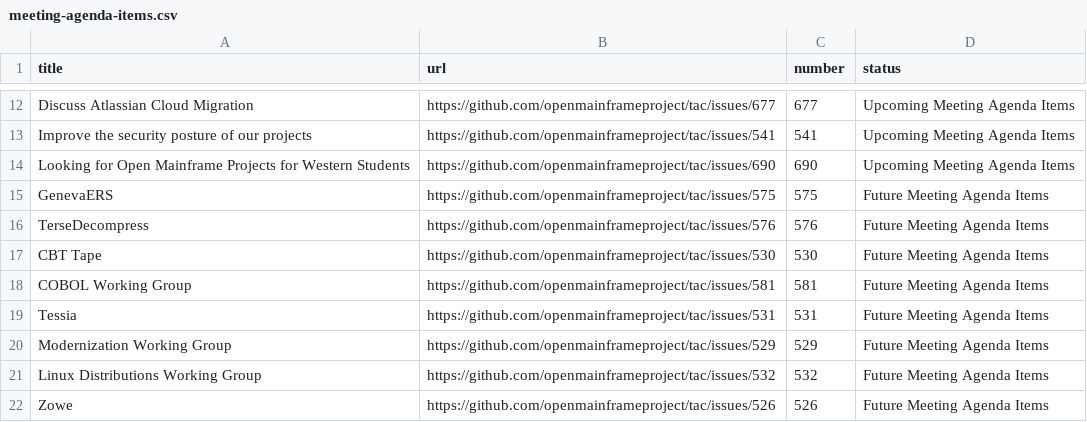
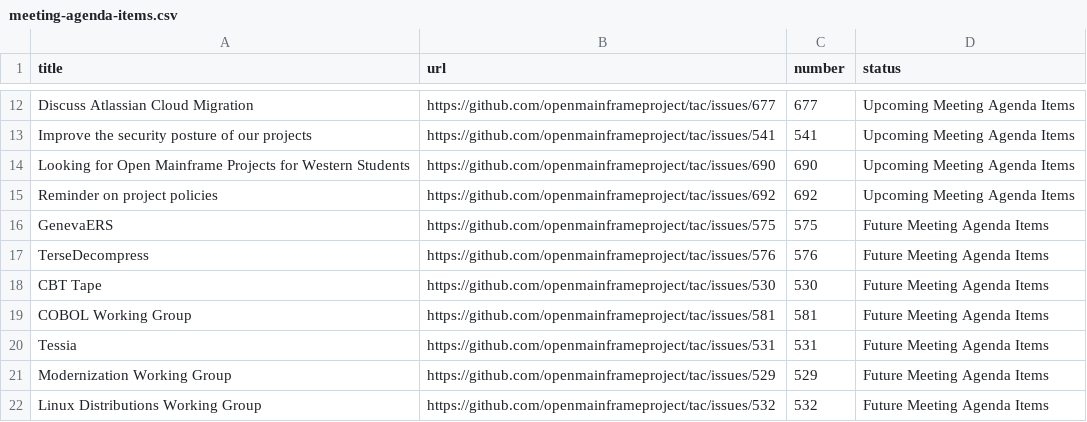
Before and after one commit to openmainframeproject/tac, a CSV file: _data/meeting-agenda-items.csv, drawn as a sheet; only a part is shown, gaps mark what is left out; the shorter side is filled out with more unchanged rows; the diff names each change by its address in the sheet, - before the commit and + after, or states it on an @@ line.

Commit message:
Update Data Sources
Signed-off-by: GitHub <noreply@github.com>

```diff
--- a/_data/meeting-agenda-items.csv
+++ b/_data/meeting-agenda-items.csv
+row 15: Reminder on project policies | https://github.com/openmainframeproject/tac/issues/692 | 692 | Upcoming Meeting Agenda Items
```
